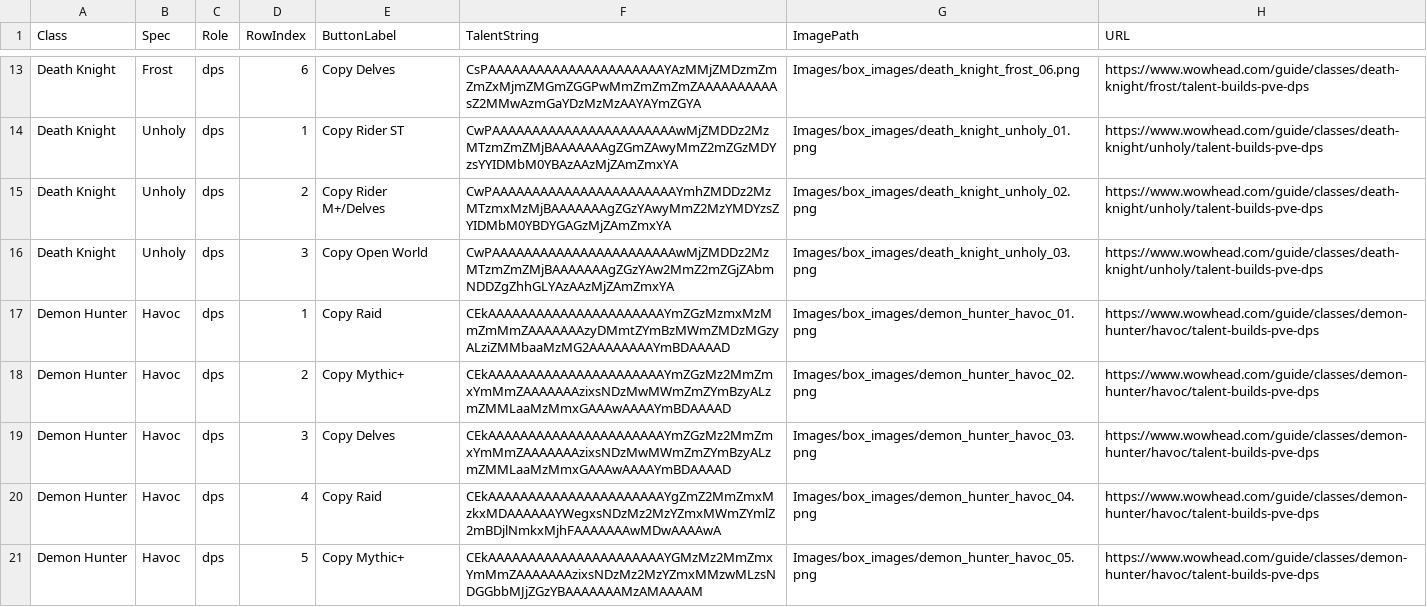
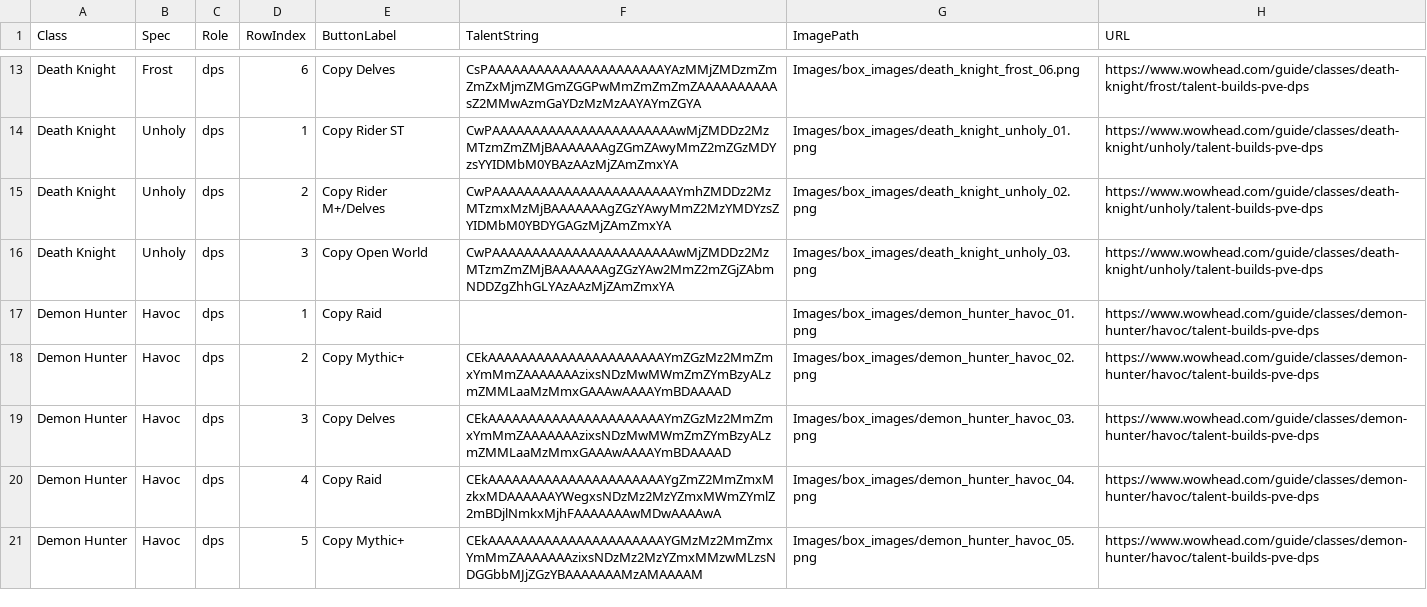
Before and after one commit to IsNarls/Mythicbus_addon, a CSV file: Support_files/wowhead_table_results.csv, drawn as a sheet; only a part is shown, gaps mark what is left out.

```diff
--- a/Support_files/wowhead_table_results.csv
+++ b/Support_files/wowhead_table_results.csv
@@ -16,3 +16,3 @@ Death Knight,Unholy,dps,2,Copy Rider M+/Delves,CwPAAAAAAAAAAAAAAAAAAAAAAAYmhZMDD
 Death Knight,Unholy,dps,3,Copy Open World,CwPAAAAAAAAAAAAAAAAAAAAAAAwMjZMDDz2MzMTzmZmZMjBAAAAAAAgZGzYAw2MmZ2mZGjZAbmNDDZgZhhGLYAzAAzMjZAmZmxYA,Images/box_images/death_knight_unholy_03.png,https://www.wowhead.com/guide/classes/death-knight/unholy/talent-builds-pve-dps
-Demon Hunter,Havoc,dps,1,Copy Raid,CEkAAAAAAAAAAAAAAAAAAAAAAYmZGzMzmxMzMmZmMmZAAAAAAAzyDMmtZYmBzMWmZMDzMGzyALziZMMbaaMzMG2AAAAAAAAYmBDAAAAD,Images/box_images/demon_hunter_havoc_01.png,https://www.wowhead.com/guide/classes/demon-hunter/havoc/talent-builds-pve-dps
+Demon Hunter,Havoc,dps,1,Copy Raid,,Images/box_images/demon_hunter_havoc_01.png,https://www.wowhead.com/guide/classes/demon-hunter/havoc/talent-builds-pve-dps
 Demon Hunter,Havoc,dps,2,Copy Mythic+,CEkAAAAAAAAAAAAAAAAAAAAAAYmZGzMz2MmZmxYmMmZAAAAAAAzixsNDzMwMWmZmZYmBzyALzmZMMLaaMzMmxGAAAwAAAAYmBDAAAAD,Images/box_images/demon_hunter_havoc_02.png,https://www.wowhead.com/guide/classes/demon-hunter/havoc/talent-builds-pve-dps
```
Also changed, not shown: 34 other files.
